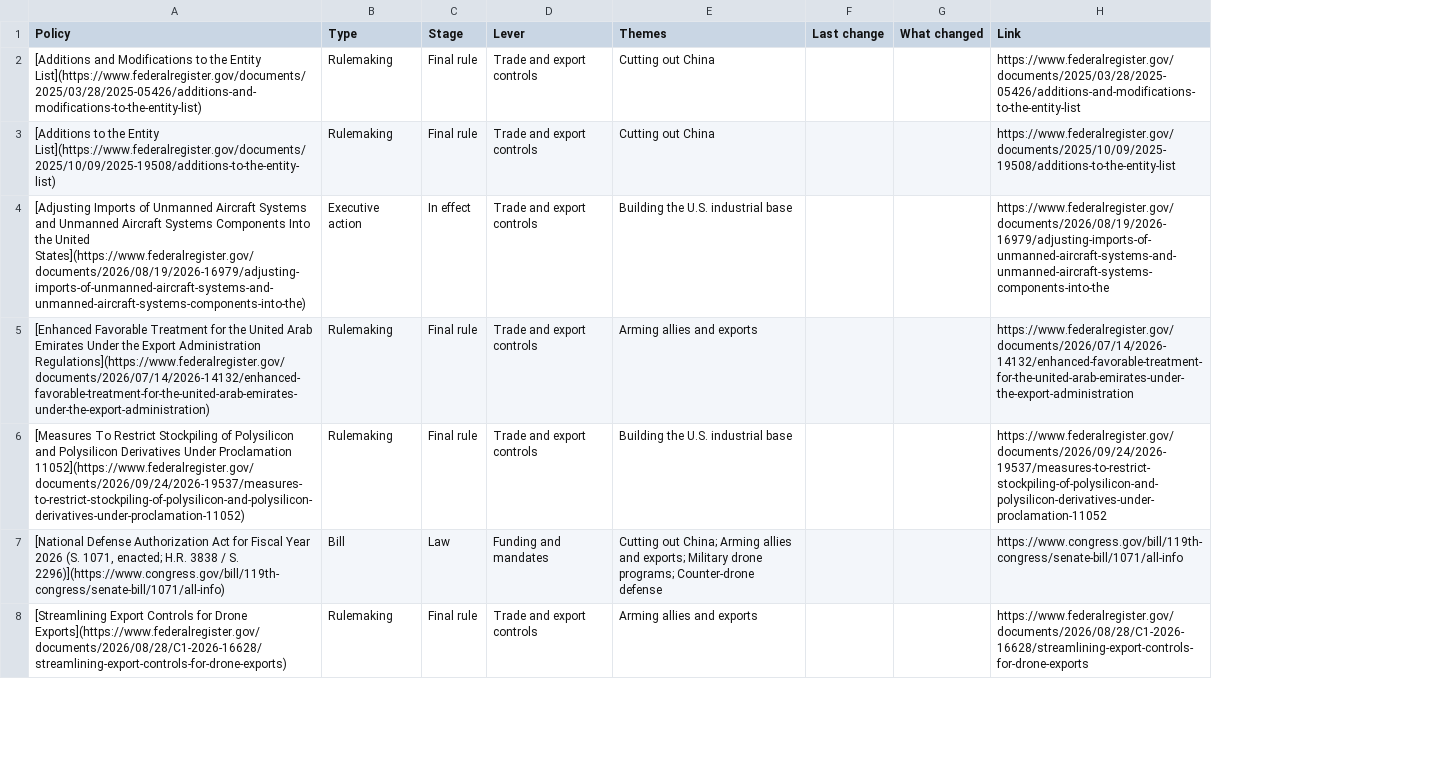
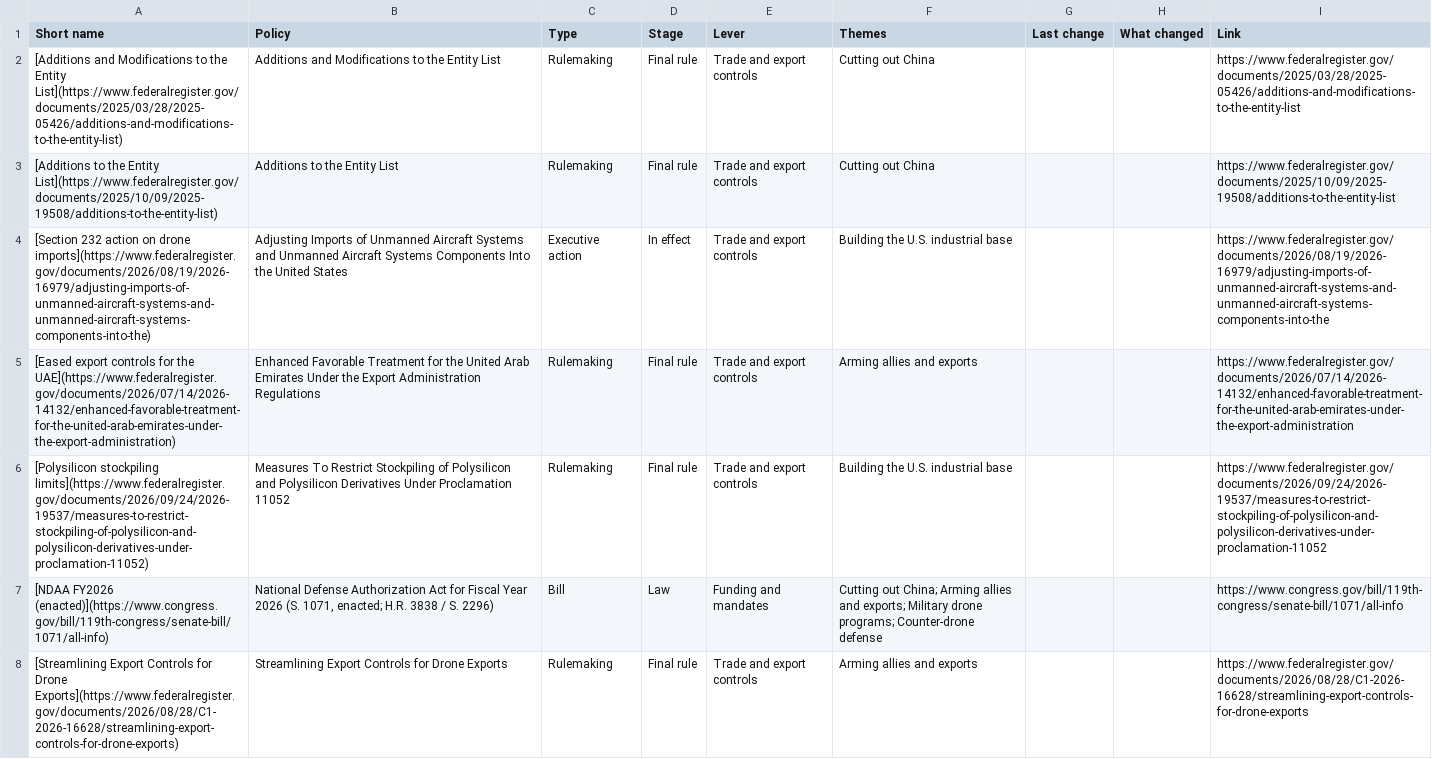
Before and after one commit to WalkerSimpson1/UAS_Project, a CSV file: site/data/csv/policies.csv, drawn as a sheet; only a part is shown; addresses are those after the commit; the diff covers the shown part only; the diff names each change by its address in the sheet, - before the commit and + after, or states it on an @@ line.

Commit message:
Add short policy names for Datawrapper tables

```diff
--- a/site/data/csv/policies.csv
+++ b/site/data/csv/policies.csv
+column A (Short name), rows 2-8: [Additions and Modifications to the Entity List](https://www.federalregister.gov/documents/2025/03/28/2025-05426/additions-and-modifications-to-the-entity-list) | [Additions to the Entity List](https://www.federalregister.gov/documents/2025/10/09/2025-19508/additions-to-the-entity-list) | [Section 232 action on drone imports](https://www.federalregister.gov/documents/2026/08/19/2026-16979/adjusting-imports-of-unmanned-aircraft-systems-and-unmanned-aircraft-systems-components-into-the) | [Eased export controls for the UAE](https://www.federalregister.gov/documents/2026/07/14/2026-14132/enhanced-favorable-treatment-for-the-united-arab-emirates-under-the-export-administration) | [Polysilicon stockpiling limits](https://www.federalregister.gov/documents/2026/09/24/2026-19537/measures-to-restrict-stockpiling-of-polysilicon-and-polysilicon-derivatives-under-proclamation-11052) | [NDAA FY2026 (enacted)](https://www.congress.gov/bill/119th-congress/senate-bill/1071/all-info) | [Streamlining Export Controls for Drone Exports](https://www.federalregister.gov/documents/2026/08/28/C1-2026-16628/streamlining-export-controls-for-drone-exports)
-B2 (Policy): [Additions and Modifications to the Entity List](https://www.federalregister.gov/documents/2025/03/28/2025-05426/additions-and-modifications-to-the-entity-list)
+B2 (Policy): Additions and Modifications to the Entity List
-B3 (Policy): [Additions to the Entity List](https://www.federalregister.gov/documents/2025/10/09/2025-19508/additions-to-the-entity-list)
+B3 (Policy): Additions to the Entity List
-B4 (Policy): [Adjusting Imports of Unmanned Aircraft Systems and Unmanned Aircraft Systems Components Into the United States](https://www.federalregister.gov/documents/2026/08/19/2026-16979/adjusting-imports-of-unmanned-aircraft-systems-and-unmanned-aircraft-systems-components-into-the)
+B4 (Policy): Adjusting Imports of Unmanned Aircraft Systems and Unmanned Aircraft Systems Components Into the United States
-B5 (Policy): [Enhanced Favorable Treatment for the United Arab Emirates Under the Export Administration Regulations](https://www.federalregister.gov/documents/2026/07/14/2026-14132/enhanced-favorable-treatment-for-the-united-arab-emirates-under-the-export-administration)
+B5 (Policy): Enhanced Favorable Treatment for the United Arab Emirates Under the Export Administration Regulations
-B6 (Policy): [Measures To Restrict Stockpiling of Polysilicon and Polysilicon Derivatives Under Proclamation 11052](https://www.federalregister.gov/documents/2026/09/24/2026-19537/measures-to-restrict-stockpiling-of-polysilicon-and-polysilicon-derivatives-under-proclamation-11052)
+B6 (Policy): Measures To Restrict Stockpiling of Polysilicon and Polysilicon Derivatives Under Proclamation 11052
-B7 (Policy): [National Defense Authorization Act for Fiscal Year 2026 (S. 1071, enacted; H.R. 3838 / S. 2296)](https://www.congress.gov/bill/119th-congress/senate-bill/1071/all-info)
+B7 (Policy): National Defense Authorization Act for Fiscal Year 2026 (S. 1071, enacted; H.R. 3838 / S. 2296)
-B8 (Policy): [Streamlining Export Controls for Drone Exports](https://www.federalregister.gov/documents/2026/08/28/C1-2026-16628/streamlining-export-controls-for-drone-exports)
+B8 (Policy): Streamlining Export Controls for Drone Exports
```
Also changed, not shown: 39 edited cells elsewhere in this file, site/data/csv/theme_allies-exports.csv, site/data/csv/theme_china.csv, 12 other files.
